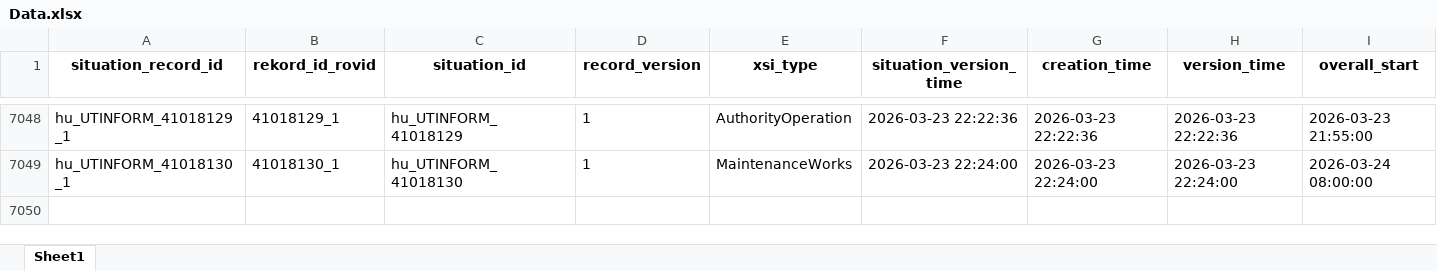
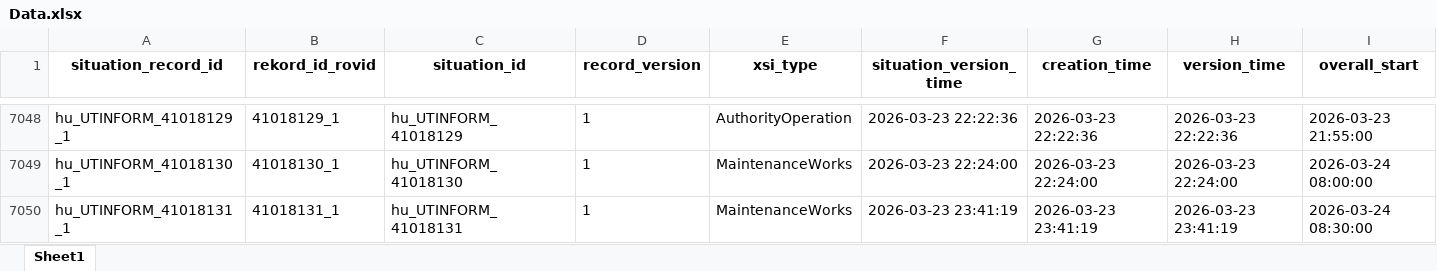
Before and after one commit to zoltanfarkasnemeth/mk-datex-data, an Excel workbook: Data.xlsx, sheet Sheet1, drawn as a sheet; only a part is shown, gaps mark what is left out; values as stored, in another font and other column widths than the file's, no borders; rows hold the shown columns only; the diff names each change by its address in the sheet, - before the commit and + after, or states it on an @@ line.

```diff
--- a/Data.xlsx (sheet Sheet1)
+++ b/Data.xlsx (sheet Sheet1)
+row 7050: hu_UTINFORM_41018131_1 | 41018131_1 | hu_UTINFORM_41018131 | 1 | MaintenanceWorks | 2026-03-23 23:41:19 | 2026-03-23 23:41:19 | 2026-03-23 23:41:19 | 2026-03-24 08:30:00
```
Also changed, not shown: 1 other file.
